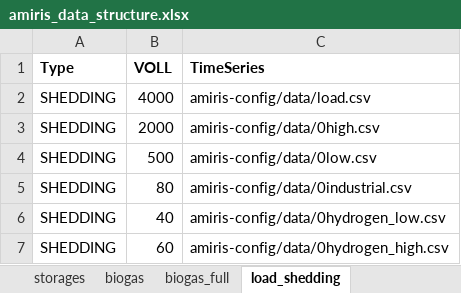
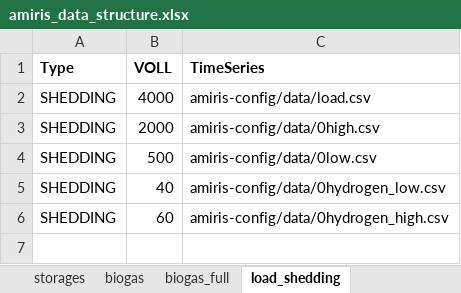
Before and after one commit to TradeRES/toolbox-amiris-emlab, an Excel workbook: amiris_workflow/amiris_data_structure.xlsx, sheet load_shedding, drawn as a sheet; values as stored, in another font and other column widths than the file's, no borders; the diff names each change by its address in the sheet, - before the commit and + after, or states it on an @@ line.

Commit message:
testing industrial demand as hydrogen

```diff
--- a/amiris_workflow/amiris_data_structure.xlsx (sheet load_shedding)
+++ b/amiris_workflow/amiris_data_structure.xlsx (sheet load_shedding)
-row 5: SHEDDING | 80 | amiris-config/data/0industrial.csv
```
Also changed, not shown: sheet load_shedding(notactive), sheet electrolysers, 1 other file.
